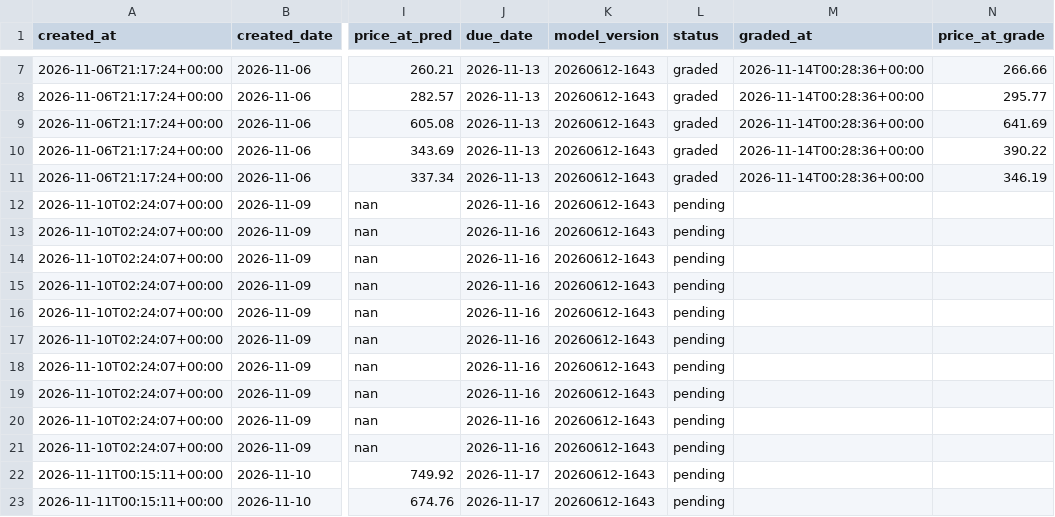
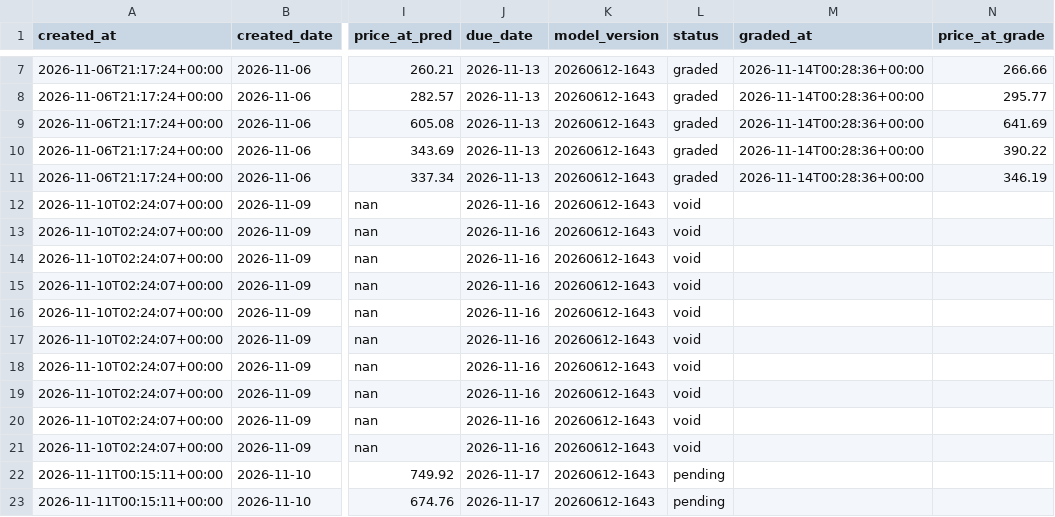
Before and after one commit to Danny-397/Alphaglyph, a CSV file: frontend/data/forward_ledger.csv, drawn as a sheet; only a part is shown, gaps mark what is left out; the diff names each change by its address in the sheet, - before the commit and + after, or states it on an @@ line.

```diff
--- a/frontend/data/forward_ledger.csv
+++ b/frontend/data/forward_ledger.csv
-L12:L21 (status): pending
+L12:L21 (status): void
```
Also changed, not shown: 1 other file.
